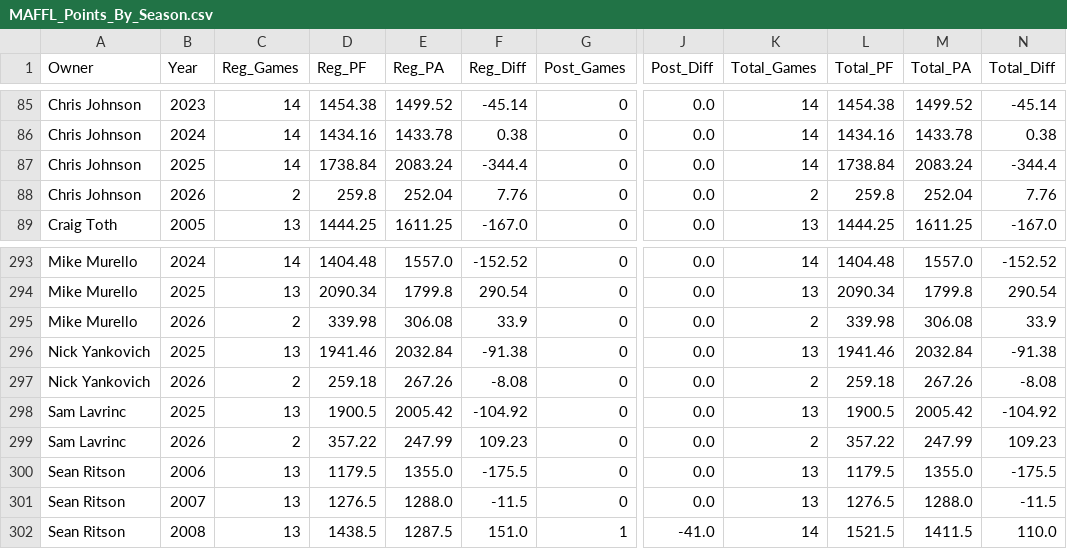
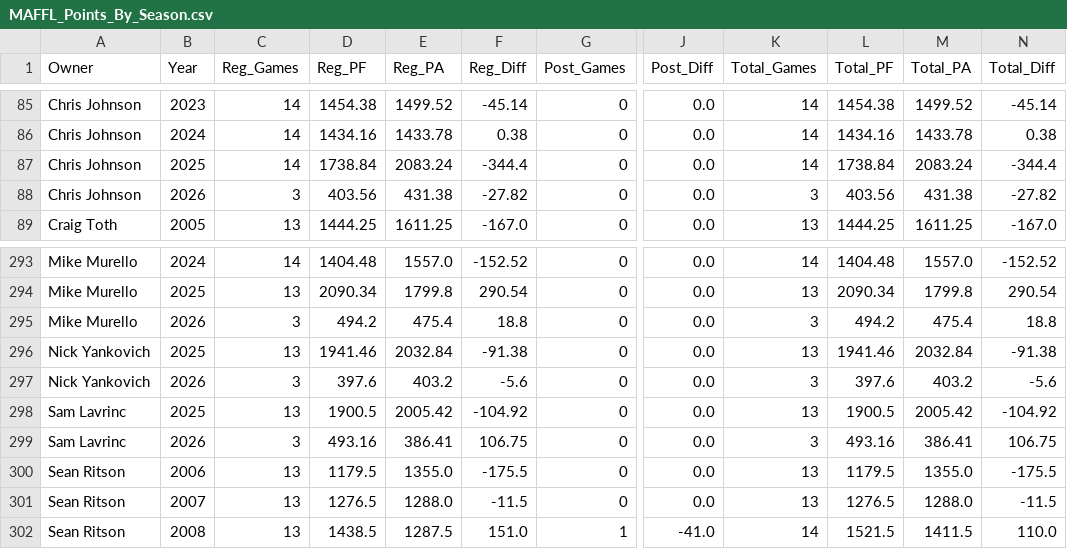
Before and after one commit to maffl-commish/maffl, a CSV file: data/MAFFL_Points_By_Season.csv, drawn as a sheet; only a part is shown, gaps mark what is left out; the diff covers the shown part only; the diff names each change by its address in the sheet, - before the commit and + after, or states it on an @@ line.

```diff
--- a/data/MAFFL_Points_By_Season.csv
+++ b/data/MAFFL_Points_By_Season.csv
-C88 (Reg_Games): 2
+C88 (Reg_Games): 3
-D88 (Reg_PF): 259.8
+D88 (Reg_PF): 403.56
-E88 (Reg_PA): 252.04
+E88 (Reg_PA): 431.38
-F88 (Reg_Diff): 7.76
+F88 (Reg_Diff): -27.82
-K88 (Total_Games): 2
+K88 (Total_Games): 3
-L88 (Total_PF): 259.8
+L88 (Total_PF): 403.56
-M88 (Total_PA): 252.04
+M88 (Total_PA): 431.38
-N88 (Total_Diff): 7.76
+N88 (Total_Diff): -27.82
-C295 (Reg_Games): 2
+C295 (Reg_Games): 3
-D295 (Reg_PF): 339.98
+D295 (Reg_PF): 494.2
-E295 (Reg_PA): 306.08
+E295 (Reg_PA): 475.4
-F295 (Reg_Diff): 33.9
+F295 (Reg_Diff): 18.8
-K295 (Total_Games): 2
+K295 (Total_Games): 3
-L295 (Total_PF): 339.98
+L295 (Total_PF): 494.2
-M295 (Total_PA): 306.08
+M295 (Total_PA): 475.4
-N295 (Total_Diff): 33.9
+N295 (Total_Diff): 18.8
-C297 (Reg_Games): 2
+C297 (Reg_Games): 3
-D297 (Reg_PF): 259.18
+D297 (Reg_PF): 397.6
-E297 (Reg_PA): 267.26
+E297 (Reg_PA): 403.2
-F297 (Reg_Diff): -8.08
+F297 (Reg_Diff): -5.6
-K297 (Total_Games): 2
+K297 (Total_Games): 3
-L297 (Total_PF): 259.18
+L297 (Total_PF): 397.6
-M297 (Total_PA): 267.26
+M297 (Total_PA): 403.2
-N297 (Total_Diff): -8.08
+N297 (Total_Diff): -5.6
-C299 (Reg_Games): 2
+C299 (Reg_Games): 3
-D299 (Reg_PF): 357.22
+D299 (Reg_PF): 493.16
-E299 (Reg_PA): 247.99
+E299 (Reg_PA): 386.41
-F299 (Reg_Diff): 109.23
+F299 (Reg_Diff): 106.75
-K299 (Total_Games): 2
+K299 (Total_Games): 3
-L299 (Total_PF): 357.22
+L299 (Total_PF): 493.16
-M299 (Total_PA): 247.99
+M299 (Total_PA): 386.41
-N299 (Total_Diff): 109.23
+N299 (Total_Diff): 106.75
```
Also changed, not shown: 136 edited cells elsewhere in this file, data/MAFFL_Matchups_Clean.csv, data/MAFFL_Matchups_NoConsolation.csv, 7 other files.
